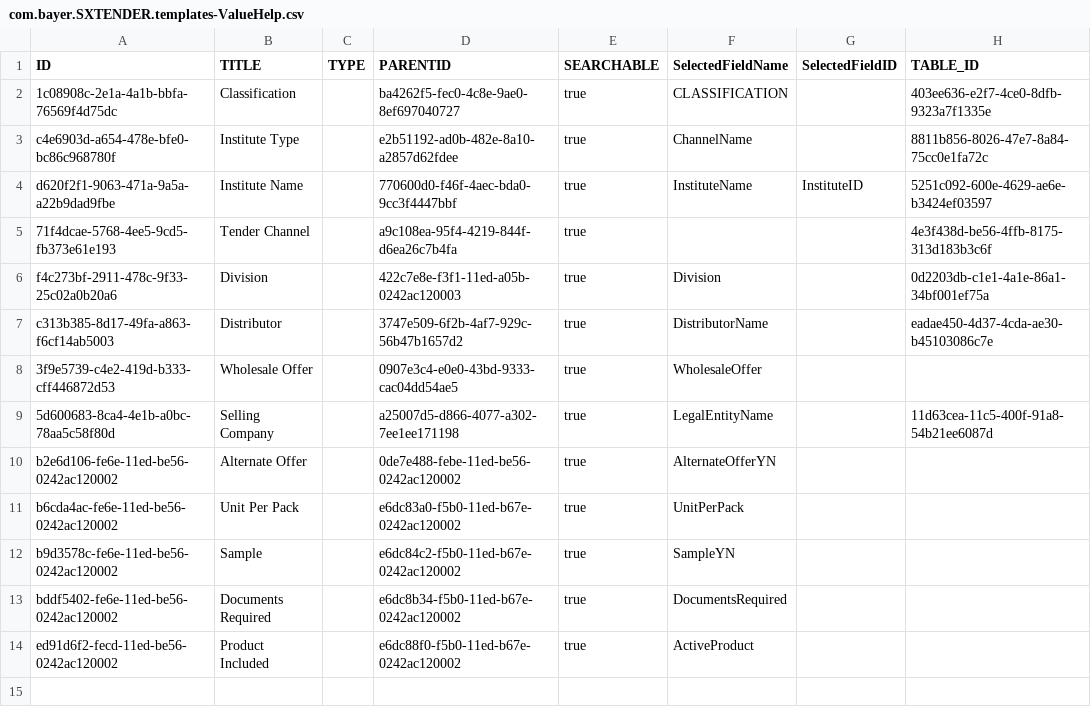
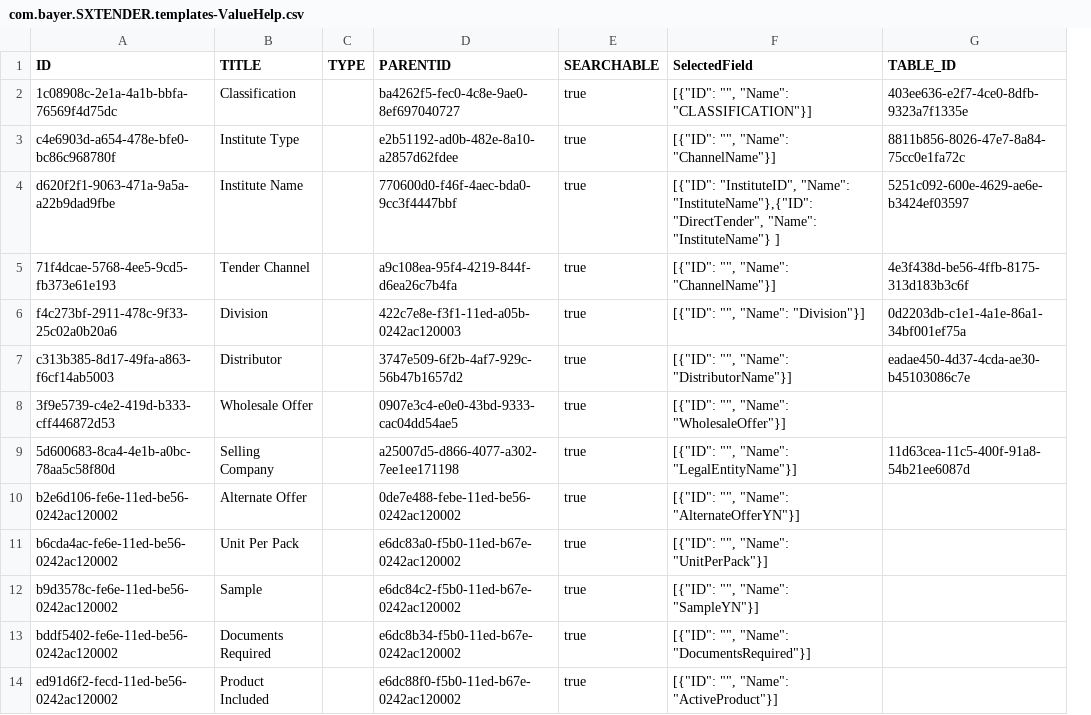
Before and after one commit to mandar-velankar/FAST_UI_TEMPLATES, a CSV file: db/data/com.bayer.SXTENDER.templates-ValueHelp.csv, drawn as a sheet; removed rows and columns are numbered as before the commit, all else as after; the diff names each change by its address in the sheet, - before the commit and + after, or states it on an @@ line.

Commit message:
Tender Channel selection on the basic information screen

```diff
--- a/db/data/com.bayer.SXTENDER.templates-ValueHelp.csv
+++ b/db/data/com.bayer.SXTENDER.templates-ValueHelp.csv
-column F (SelectedFieldName), rows 2-14: CLASSIFICATION | ChannelName | InstituteName |  | Division | DistributorName | WholesaleOffer | LegalEntityName | AlternateOfferYN | UnitPerPack | SampleYN | DocumentsRequired | ActiveProduct
-column G (SelectedFieldID), row 4: InstituteID
+column F (SelectedField), rows 2-14: [{"ID": "", "Name": "CLASSIFICATION"}] | [{"ID": "", "Name": "ChannelName"}] | [{"ID": "InstituteID", "Name": "InstituteName"},{"ID": "DirectTender", "Name": "InstituteName"} ] | [{"ID": "", "Name": "ChannelName"}] | [{"ID": "", "Name": "Division"}] | [{"ID": "", "Name": "DistributorName"}] | [{"ID": "", "Name": "WholesaleOffer"}] | [{"ID": "", "Name": "LegalEntityName"}] | [{"ID": "", "Name": "AlternateOfferYN"}] | [{"ID": "", "Name": "UnitPerPack"}] | [{"ID": "", "Name": "SampleYN"}] | [{"ID": "", "Name": "DocumentsRequired"}] | [{"ID": "", "Name": "ActiveProduct"}]
```
Also changed, not shown: db/data/com.bayer.SXTENDER.templates-Control.csv, db/data/com.bayer.SXTENDER.templates-Filter.csv, 4 other files.
